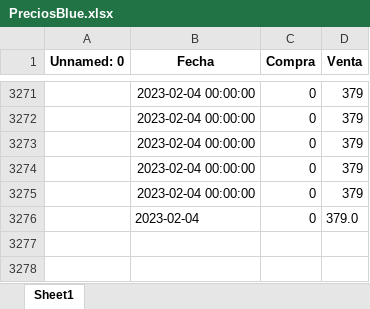
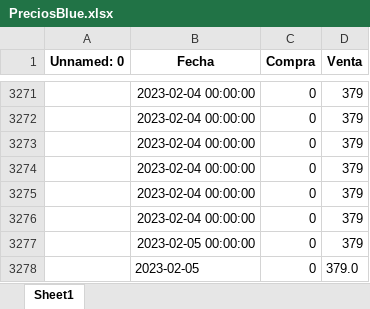
Before and after one commit to Rodrigo-Gramajo/PredictDolar, an Excel workbook: data/xlsx/PreciosBlue.xlsx, sheet Sheet1, drawn as a sheet; only a part is shown, gaps mark what is left out; values as stored, in another font and other column widths than the file's, no borders; addresses are those after the commit; the diff names each change by its address in the sheet, - before the commit and + after, or states it on an @@ line.

```diff
--- a/data/xlsx/PreciosBlue.xlsx (sheet Sheet1)
+++ b/data/xlsx/PreciosBlue.xlsx (sheet Sheet1)
+row 3276:  | 2023-02-04 00:00:00 | 0 | 379
+row 3277:  | 2023-02-05 00:00:00 | 0 | 379
-B3278 (Fecha): 2023-02-04
+B3278 (Fecha): 2023-02-05
```
Also changed, not shown: data/xlsx/PrecioBlueDIario.xlsx, data/xlsx/values_newBlue.xlsx, 10 other files.
